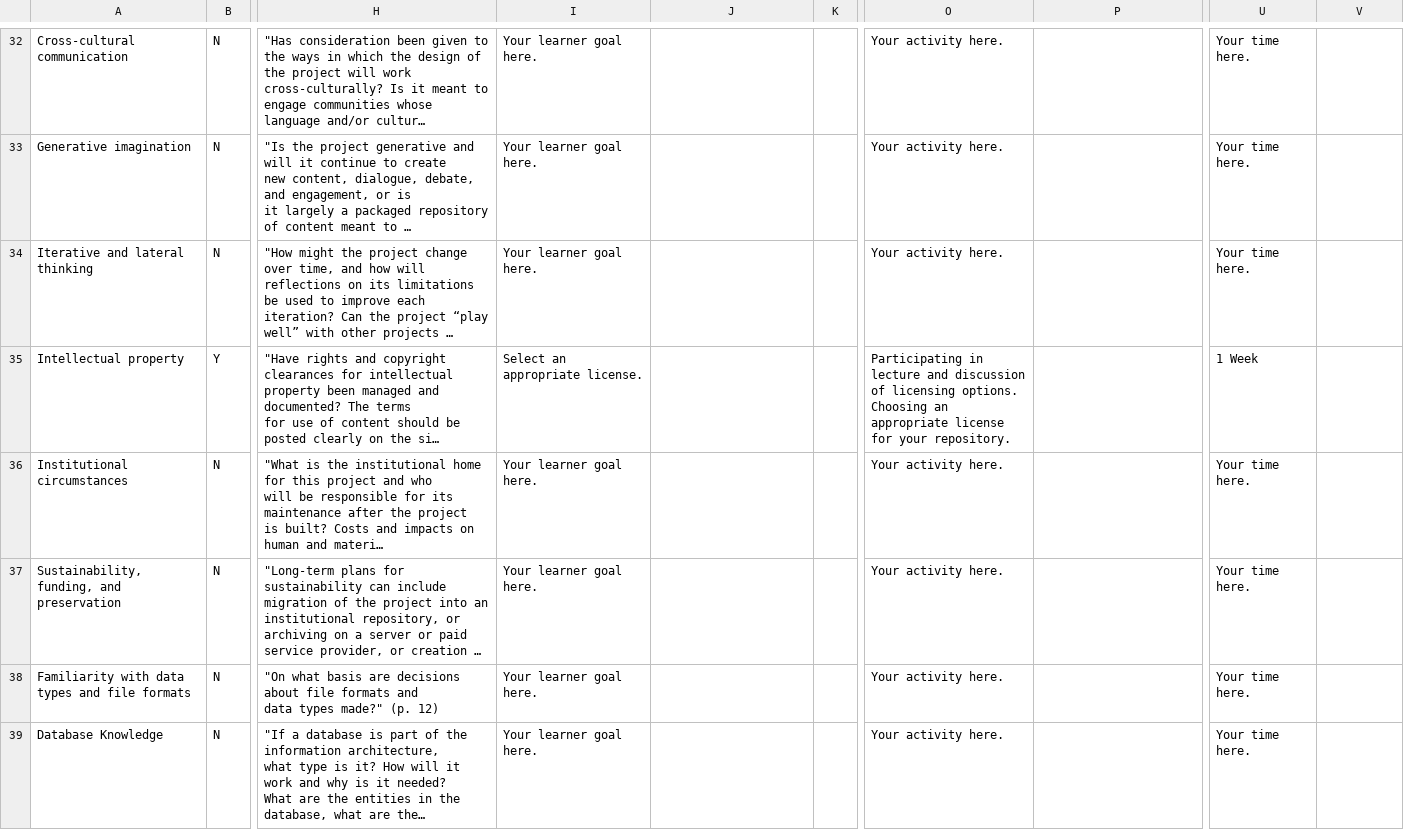
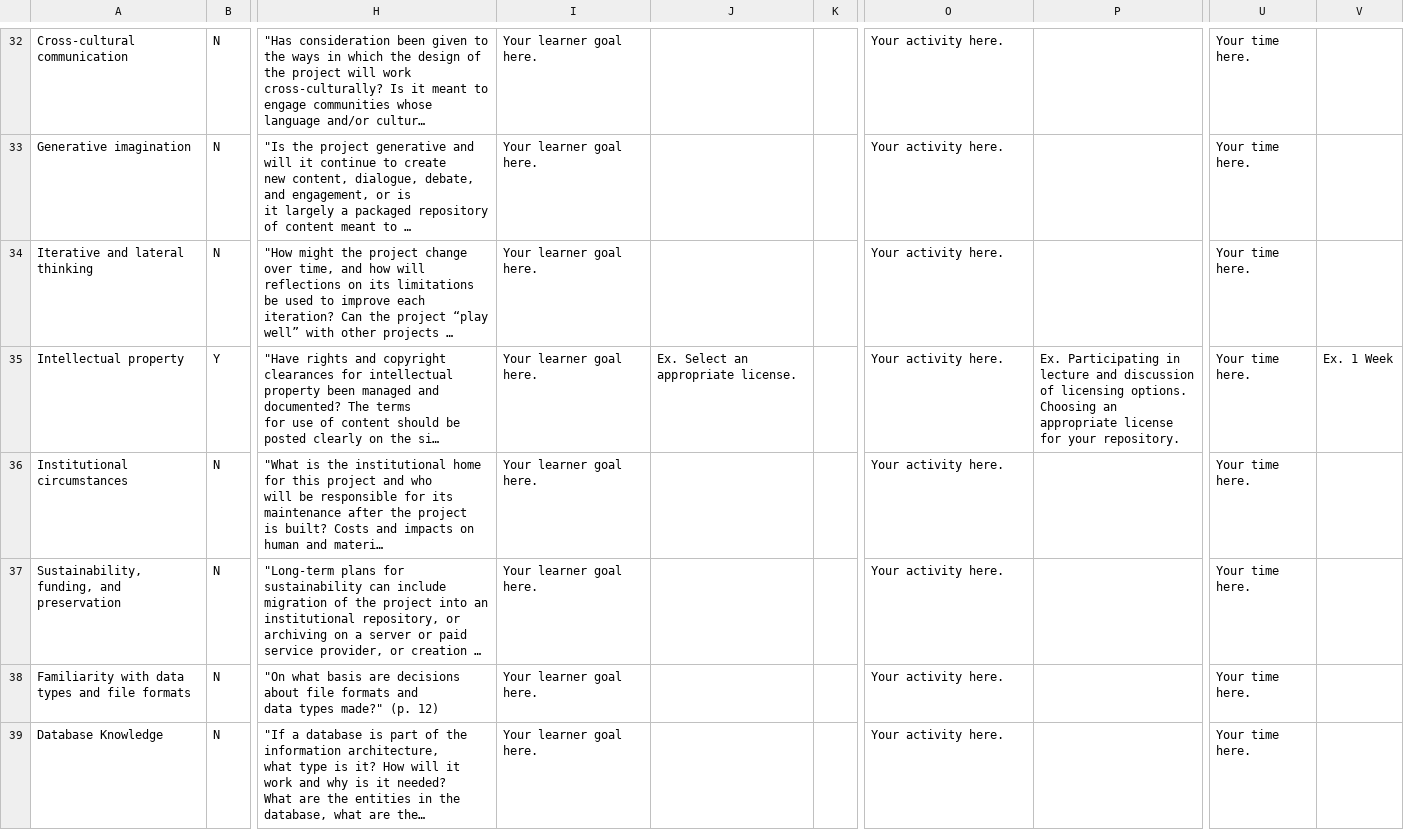
Before and after one commit to cu-mkp/diglit-gr8975, a CSV file: media/csv/standards.csv, drawn as a sheet; only a part is shown, gaps mark what is left out; long unchanged cells end in …; the diff covers the shown part only; the diff names each change by its address in the sheet, - before the commit and + after, or states it on an @@ line.

```diff
--- a/media/csv/standards.csv
+++ b/media/csv/standards.csv
-I35: Select an appropriate license.
+I35: Your learner goal here.
-J35: (empty)
+J35: Ex. Select an appropriate license.
-O35: Participating in lecture and discussion of licensing options. Choosing an appropriate license for your repository.
+O35: Your activity here.
-P35: (empty)
+P35: Ex. Participating in lecture and discussion of licensing options. Choosing an appropriate license for your repository.
-U35: 1 Week
+U35: Your time here.
-V35: (empty)
+V35: Ex. 1 Week
```
Also changed, not shown: 45 edited cells elsewhere in this file.
